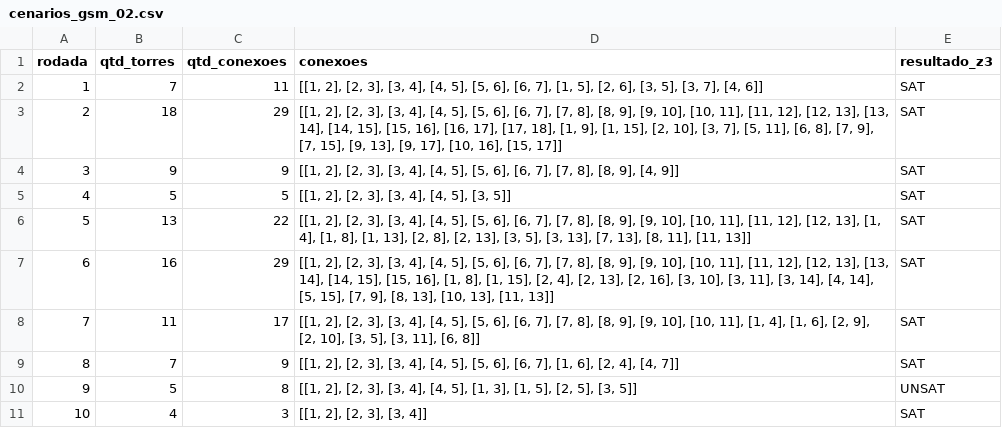
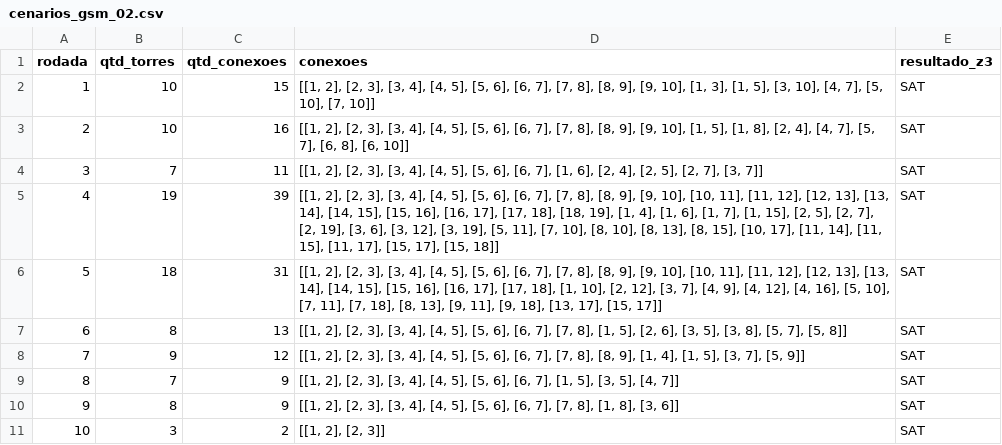
Before and after one commit to hosanafg/LogiComp, a CSV file: cenariosZ3/cenarios_gsm_02.csv, drawn as a sheet; only a part is shown; the diff covers the shown part only.

```diff
--- a/cenariosZ3/cenarios_gsm_02.csv
+++ b/cenariosZ3/cenarios_gsm_02.csv
@@ -1,11 +1,11 @@
 rodada,qtd_torres,qtd_conexoes,conexoes,resultado_z3
-1,7,11,"[[1, 2], [2, 3], [3, 4], [4, 5], [5, 6], [6, 7], [1, 5], [2, 6], [3, 5], [3, 7], [4, 6]]",SAT
-2,18,29,"[[1, 2], [2, 3], [3, 4], [4, 5], [5, 6], [6, 7], [7, 8], [8, 9], [9, 10], [10, 11], [11, 12], [12, 13], [13, 14], [14, 15], [15, 16], [16, 17], [17, 18], [1, 9], [1, 15], [2, 10], [3, 7], [5, 11], [6, 8], [7, 9], [7, 15], [9, 13], [9, 17], [10, 16], [15, 17]]",SAT
-3,9,9,"[[1, 2], [2, 3], [3, 4], [4, 5], [5, 6], [6, 7], [7, 8], [8, 9], [4, 9]]",SAT
-4,5,5,"[[1, 2], [2, 3], [3, 4], [4, 5], [3, 5]]",SAT
-5,13,22,"[[1, 2], [2, 3], [3, 4], [4, 5], [5, 6], [6, 7], [7, 8], [8, 9], [9, 10], [10, 11], [11, 12], [12, 13], [1, 4], [1, 8], [1, 13], [2, 8], [2, 13], [3, 5], [3, 13], [7, 13], [8, 11], [11, 13]]",SAT
-6,16,29,"[[1, 2], [2, 3], [3, 4], [4, 5], [5, 6], [6, 7], [7, 8], [8, 9], [9, 10], [10, 11], [11, 12], [12, 13], [13, 14], [14, 15], [15, 16], [1, 8], [1, 15], [2, 4], [2, 13], [2, 16], [3, 10], [3, 11], [3, 14], [4, 14], [5, 15], [7, 9], [8, 13], [10, 13], [11, 13]]",SAT
-7,11,17,"[[1, 2], [2, 3], [3, 4], [4, 5], [5, 6], [6, 7], [7, 8], [8, 9], [9, 10], [10, 11], [1, 4], [1, 6], [2, 9], [2, 10], [3, 5], [3, 11], [6, 8]]",SAT
-8,7,9,"[[1, 2], [2, 3], [3, 4], [4, 5], [5, 6], [6, 7], [1, 6], [2, 4], [4, 7]]",SAT
-9,5,8,"[[1, 2], [2, 3], [3, 4], [4, 5], [1, 3], [1, 5], [2, 5], [3, 5]]",UNSAT
-10,4,3,"[[1, 2], [2, 3], [3, 4]]",SAT
+1,10,15,"[[1, 2], [2, 3], [3, 4], [4, 5], [5, 6], [6, 7], [7, 8], [8, 9], [9, 10], [1, 3], [1, 5], [3, 10], [4, 7], [5, 10], [7, 10]]",SAT
+2,10,16,"[[1, 2], [2, 3], [3, 4], [4, 5], [5, 6], [6, 7], [7, 8], [8, 9], [9, 10], [1, 5], [1, 8], [2, 4], [4, 7], [5, 7], [6, 8], [6, 10]]",SAT
+3,7,11,"[[1, 2], [2, 3], [3, 4], [4, 5], [5, 6], [6, 7], [1, 6], [2, 4], [2, 5], [2, 7], [3, 7]]",SAT
+4,19,39,"[[1, 2], [2, 3], [3, 4], [4, 5], [5, 6], [6, 7], [7, 8], [8, 9], [9, 10], [10, 11], [11, 12], [12, 13], [13, 14], [14, 15], [15, 16], [16, 17], [17, 18], [18, 19], [1, 4], [1, 6], [1, 7], [1, 15], [2, 5], [2, 7], [2, 19], [3, 6], [3, 12], [3, 19], [5, 11], [7, 10], [8, 10], [8, 13], [8, 15], [10, 17], [11, 14], [11, 15], [11, 17], [15, 17], [15, 18]]",SAT
+5,18,31,"[[1, 2], [2, 3], [3, 4], [4, 5], [5, 6], [6, 7], [7, 8], [8, 9], [9, 10], [10, 11], [11, 12], [12, 13], [13, 14], [14, 15], [15, 16], [16, 17], [17, 18], [1, 10], [2, 12], [3, 7], [4, 9], [4, 12], [4, 16], [5, 10], [7, 11], [7, 18], [8, 13], [9, 11], [9, 18], [13, 17], [15, 17]]",SAT
+6,8,13,"[[1, 2], [2, 3], [3, 4], [4, 5], [5, 6], [6, 7], [7, 8], [1, 5], [2, 6], [3, 5], [3, 8], [5, 7], [5, 8]]",SAT
+7,9,12,"[[1, 2], [2, 3], [3, 4], [4, 5], [5, 6], [6, 7], [7, 8], [8, 9], [1, 4], [1, 5], [3, 7], [5, 9]]",SAT
+8,7,9,"[[1, 2], [2, 3], [3, 4], [4, 5], [5, 6], [6, 7], [1, 5], [3, 5], [4, 7]]",SAT
+9,8,9,"[[1, 2], [2, 3], [3, 4], [4, 5], [5, 6], [6, 7], [7, 8], [1, 8], [3, 6]]",SAT
+10,3,2,"[[1, 2], [2, 3]]",SAT
```
Also changed, not shown: 32 edited cells elsewhere in this file, cenariosZ3/cenarios_gsm_06.csv, cenariosZ3/cenarios_gsm_07.csv, 7 other files.
